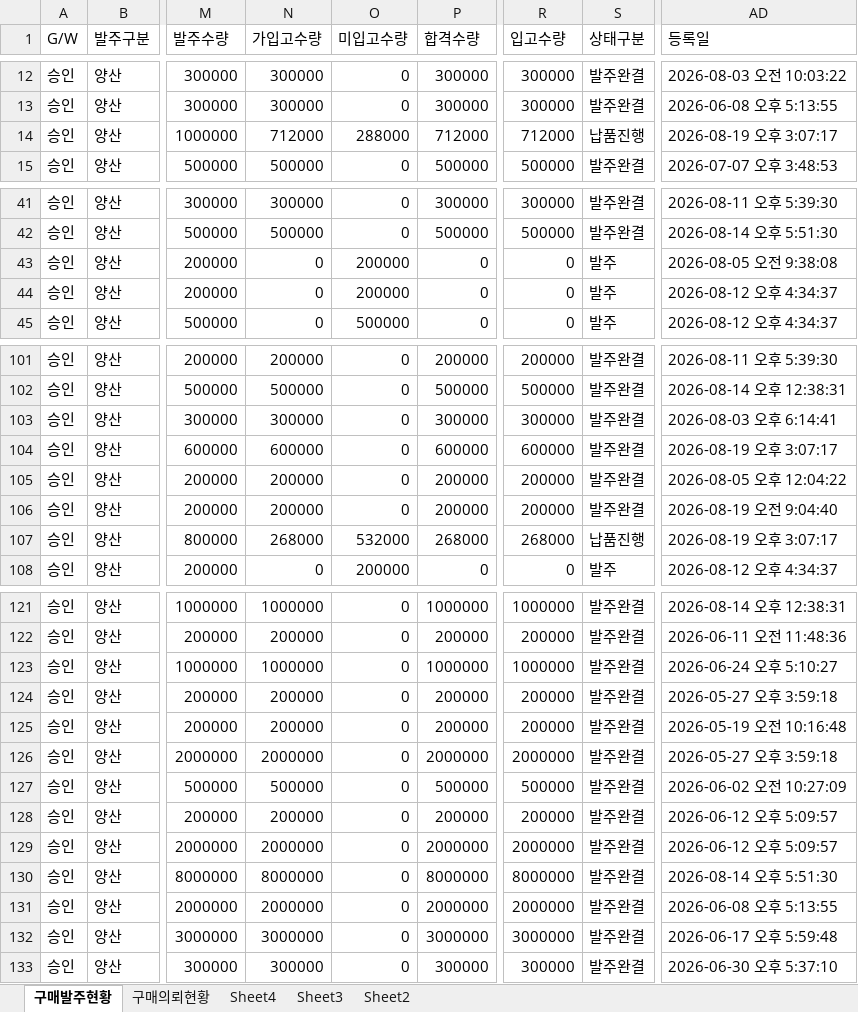
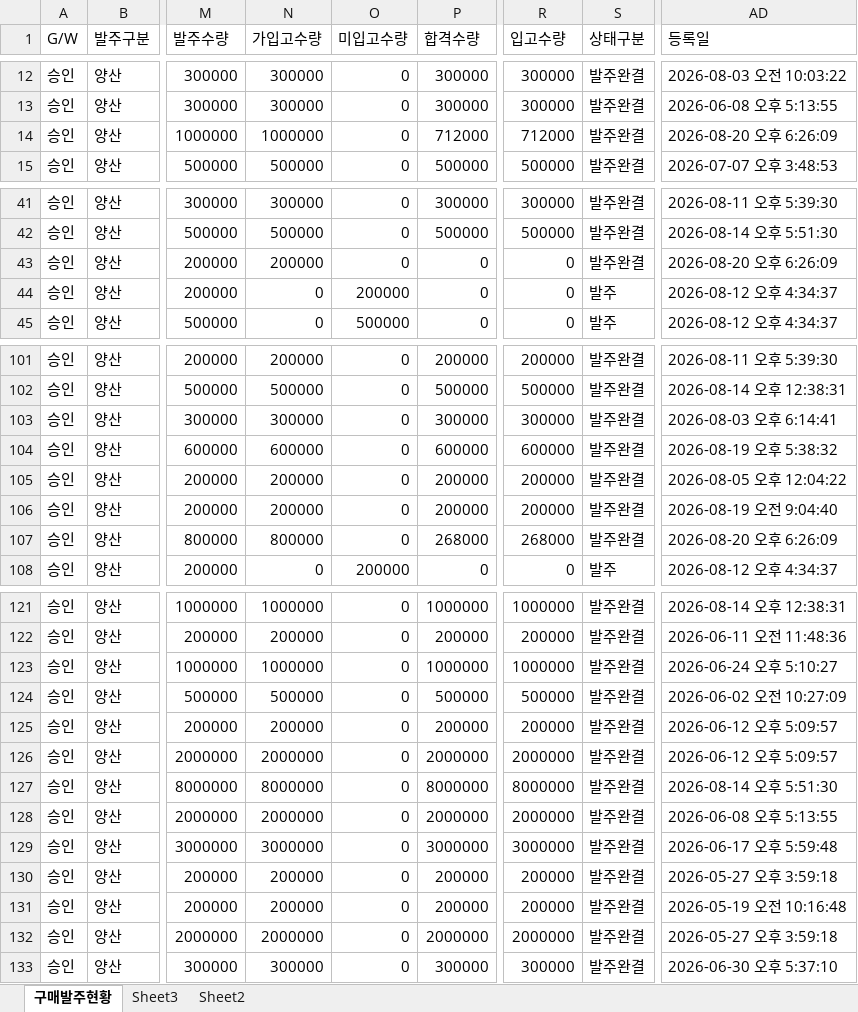
Before and after one commit to 113090ab-creator/INTEROJO, an Excel workbook: 리드지 발주현황.xlsx, sheet 구매발주현황, drawn as a sheet; only a part is shown, gaps mark what is left out; values as stored, in another font and other column widths than the file's, no borders; the diff names each change by its address in the sheet, - before the commit and + after, or states it on an @@ line.

```diff
--- a/리드지 발주현황.xlsx (sheet 구매발주현황)
+++ b/리드지 발주현황.xlsx (sheet 구매발주현황)
-sheet tab: 구매의뢰현황
-sheet tab: Sheet4
-N14 (가입고수량): 712000
+N14 (가입고수량): 1000000
-O14 (미입고수량): 288000
+O14 (미입고수량): 0
-S14 (상태구분): 납품진행
+S14 (상태구분): 발주완결
-AD14 (등록일): 2026-08-19 오후 3:07:17
+AD14 (등록일): 2026-08-20 오후 6:26:09
-N43 (가입고수량): 0
+N43 (가입고수량): 200000
-O43 (미입고수량): 200000
+O43 (미입고수량): 0
-S43 (상태구분): 발주
+S43 (상태구분): 발주완결
-AD43 (등록일): 2026-08-05 오전 9:38:08
+AD43 (등록일): 2026-08-20 오후 6:26:09
-AD104 (등록일): 2026-08-19 오후 3:07:17
+AD104 (등록일): 2026-08-19 오후 5:38:32
-N107 (가입고수량): 268000
+N107 (가입고수량): 800000
-O107 (미입고수량): 532000
+O107 (미입고수량): 0
-S107 (상태구분): 납품진행
+S107 (상태구분): 발주완결
-AD107 (등록일): 2026-08-19 오후 3:07:17
+AD107 (등록일): 2026-08-20 오후 6:26:09
@@ row 124 moved to row 130: 승인 @@
@@ row 125 moved to row 131: 승인 @@
@@ row 126 moved to row 132: 승인 @@
```
Also changed, not shown: 1 other file.
